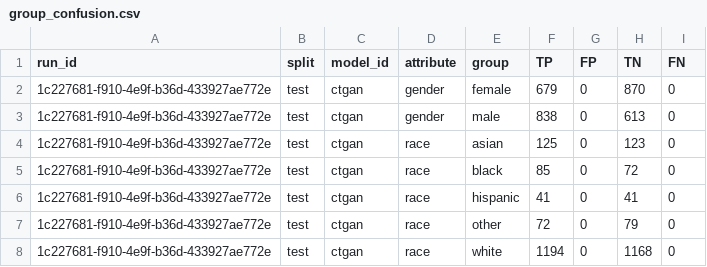
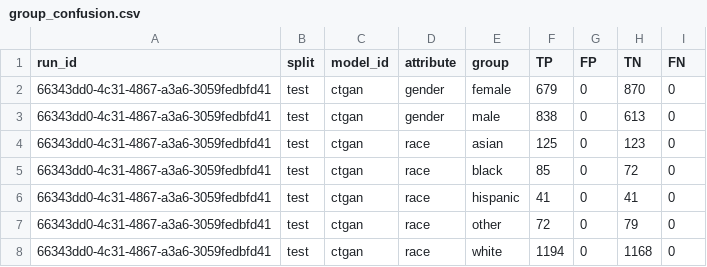
Before and after one commit to equilens-labs/fl-bsa-whitepaper, a CSV file: intake/group_confusion.csv, drawn as a sheet.

```diff
--- a/intake/group_confusion.csv
+++ b/intake/group_confusion.csv
@@ -1,8 +1,8 @@
 run_id,split,model_id,attribute,group,TP,FP,TN,FN
-1c227681-f910-4e9f-b36d-433927ae772e,test,ctgan,gender,female,679,0,870,0
-1c227681-f910-4e9f-b36d-433927ae772e,test,ctgan,gender,male,838,0,613,0
-1c227681-f910-4e9f-b36d-433927ae772e,test,ctgan,race,asian,125,0,123,0
-1c227681-f910-4e9f-b36d-433927ae772e,test,ctgan,race,black,85,0,72,0
-1c227681-f910-4e9f-b36d-433927ae772e,test,ctgan,race,hispanic,41,0,41,0
-1c227681-f910-4e9f-b36d-433927ae772e,test,ctgan,race,other,72,0,79,0
-1c227681-f910-4e9f-b36d-433927ae772e,test,ctgan,race,white,1194,0,1168,0
+66343dd0-4c31-4867-a3a6-3059fedbfd41,test,ctgan,gender,female,679,0,870,0
+66343dd0-4c31-4867-a3a6-3059fedbfd41,test,ctgan,gender,male,838,0,613,0
+66343dd0-4c31-4867-a3a6-3059fedbfd41,test,ctgan,race,asian,125,0,123,0
+66343dd0-4c31-4867-a3a6-3059fedbfd41,test,ctgan,race,black,85,0,72,0
+66343dd0-4c31-4867-a3a6-3059fedbfd41,test,ctgan,race,hispanic,41,0,41,0
+66343dd0-4c31-4867-a3a6-3059fedbfd41,test,ctgan,race,other,72,0,79,0
+66343dd0-4c31-4867-a3a6-3059fedbfd41,test,ctgan,race,white,1194,0,1168,0
```
Also changed, not shown: intake/metrics_long.csv, intake/selection_rates.csv, 32 other files.
